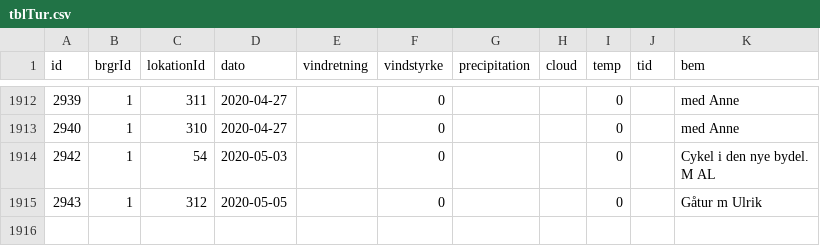
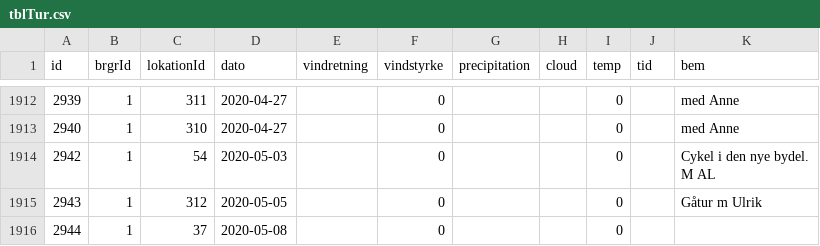
Before and after one commit to carapace-tech/nhsfugle, a CSV file: tblTur.csv, drawn as a sheet; only a part is shown, gaps mark what is left out; the diff names each change by its address in the sheet, - before the commit and + after, or states it on an @@ line.

```diff
--- a/tblTur.csv
+++ b/tblTur.csv
+row 1916: 2944 | 1 | 37 | 2020-05-08 |  | 0 |  |  | 0
```
Also changed, not shown: tblObservation.csv.
